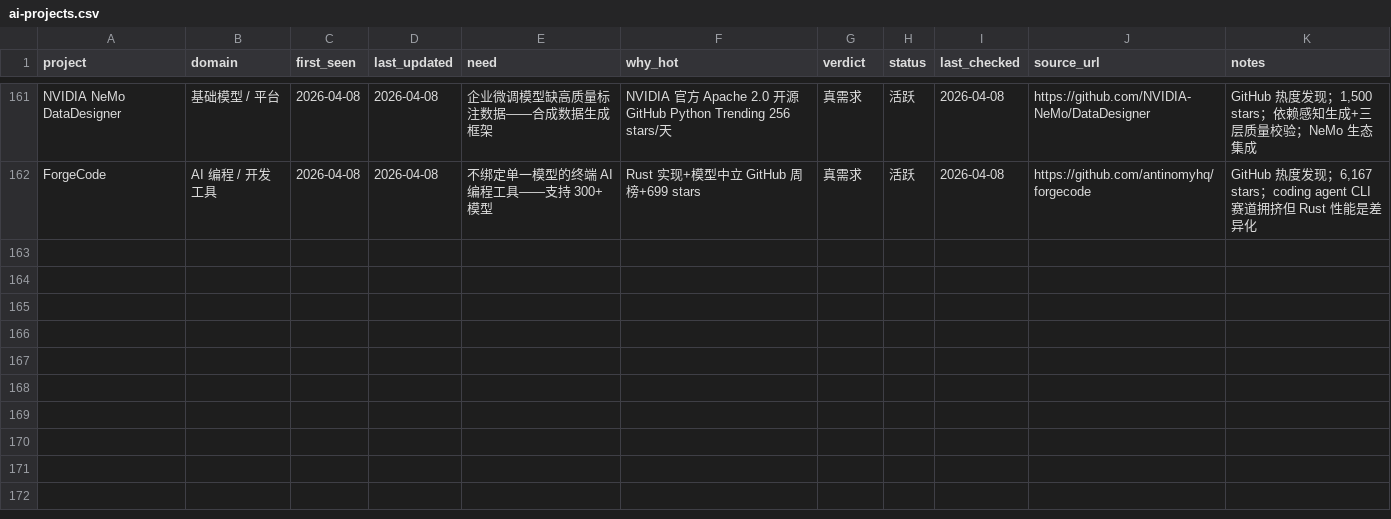
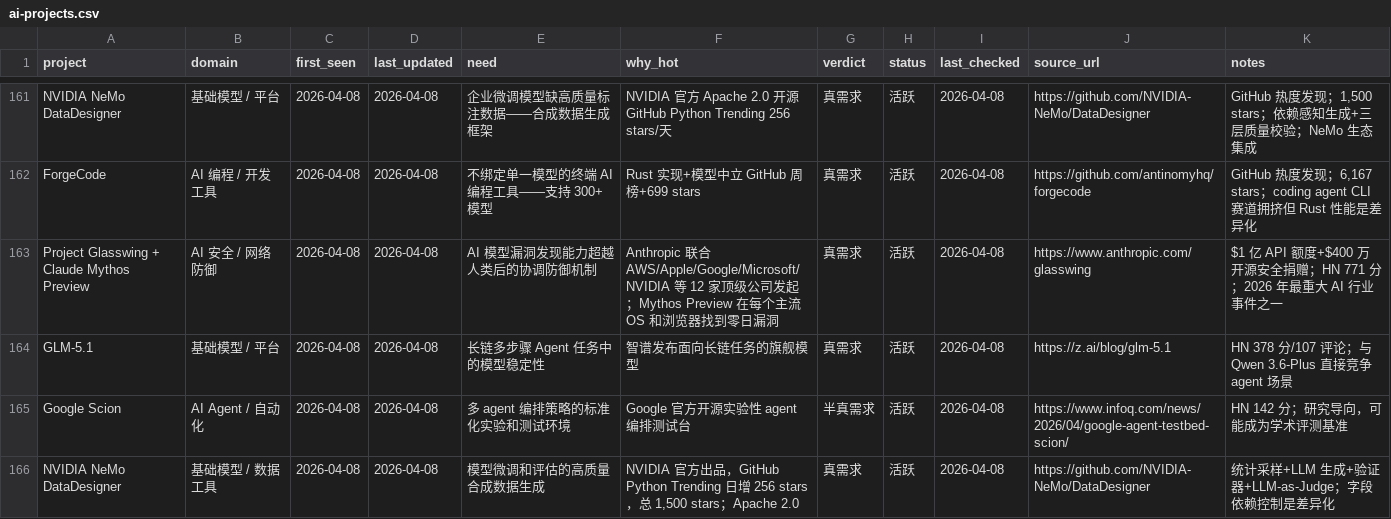
Before and after one commit to KuumaSan/AIProducts, a CSV file: tracking/ai-projects.csv, drawn as a sheet; only a part is shown, gaps mark what is left out; the diff names each change by its address in the sheet, - before the commit and + after, or states it on an @@ line.

Commit message:
daily: add 2026-04-08 projects (Glasswing, GLM-5.1, Scion, DataDesigner)

```diff
--- a/tracking/ai-projects.csv
+++ b/tracking/ai-projects.csv
+row 163: Project Glasswing + Claude Mythos Preview | AI 安全 / 网络防御 | 2026-04-08 | 2026-04-08 | AI 模型漏洞发现能力超越人类后的协调防御机制 | Anthropic 联合 AWS/Apple/Google/Microsoft/NVIDIA 等 12 家顶级公司发起；Mythos Preview 在每个主流 OS 和浏览器找到零日漏洞 | 真需求 | 活跃 | 2026-04-08 | https://www.anthropic.com/glasswing | $1 亿 API 额度+$400 万开源安全捐赠；HN 771 分；2026 年最重大 AI 行业事件之一
+row 164: GLM-5.1 | 基础模型 / 平台 | 2026-04-08 | 2026-04-08 | 长链多步骤 Agent 任务中的模型稳定性 | 智谱发布面向长链任务的旗舰模型 | 真需求 | 活跃 | 2026-04-08 | https://z.ai/blog/glm-5.1 | HN 378 分/107 评论；与 Qwen 3.6-Plus 直接竞争 agent 场景
+row 165: Google Scion | AI Agent / 自动化 | 2026-04-08 | 2026-04-08 | 多 agent 编排策略的标准化实验和测试环境 | Google 官方开源实验性 agent 编排测试台 | 半真需求 | 活跃 | 2026-04-08 | https://www.infoq.com/news/2026/04/google-agent-testbed-scion/ | HN 142 分；研究导向，可能成为学术评测基准
+row 166: NVIDIA NeMo DataDesigner | 基础模型 / 数据工具 | 2026-04-08 | 2026-04-08 | 模型微调和评估的高质量合成数据生成 | NVIDIA 官方出品，GitHub Python Trending 日增 256 stars，总 1,500 stars；Apache 2.0 | 真需求 | 活跃 | 2026-04-08 | https://github.com/NVIDIA-NeMo/DataDesigner | 统计采样+LLM 生成+验证器+LLM-as-Judge；字段依赖控制是差异化
```
